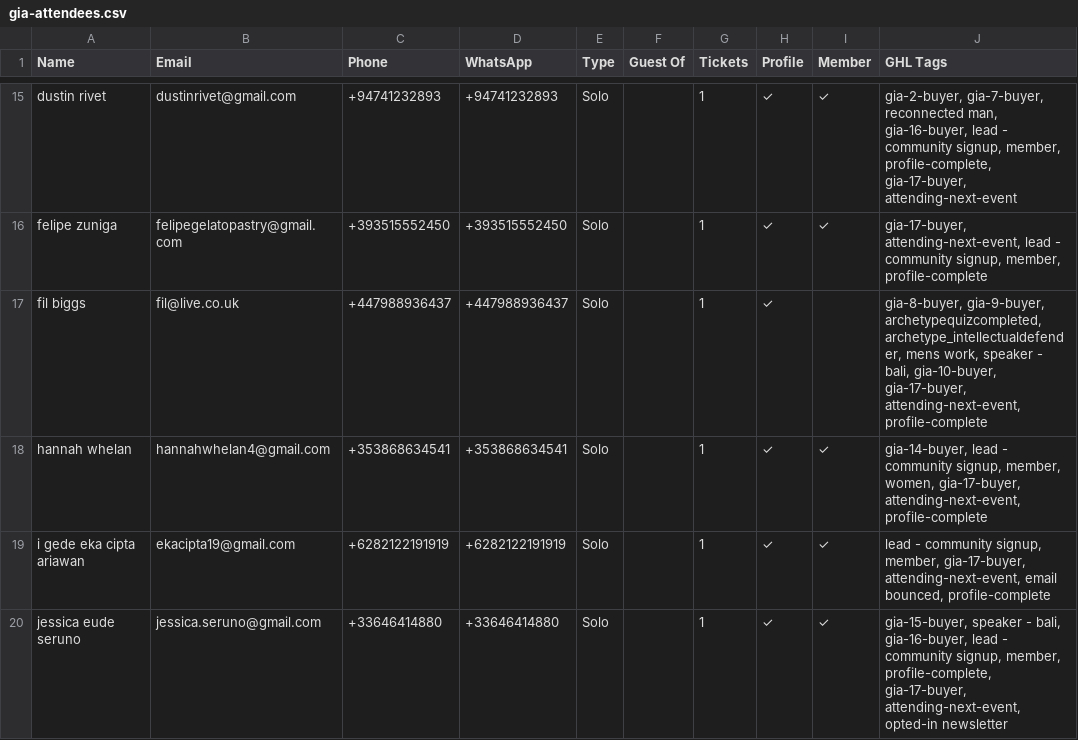
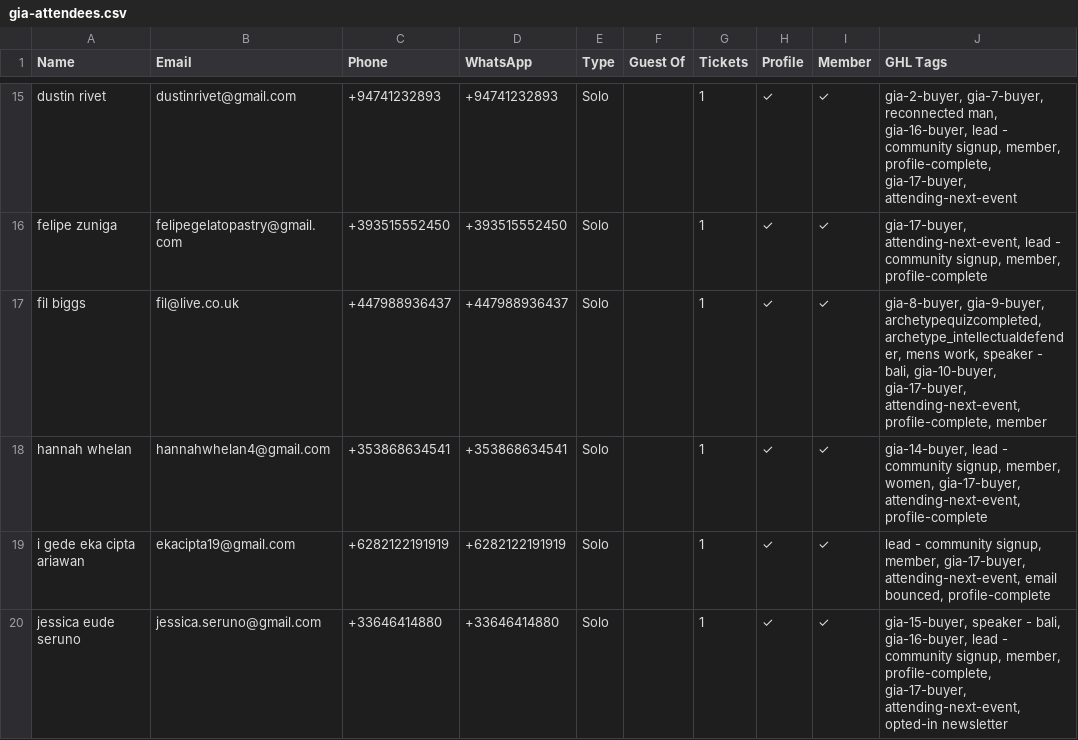
Before and after one commit to parallaxxlifeco/event-dashboard, a CSV file: gia-attendees.csv, drawn as a sheet; only a part is shown, gaps mark what is left out; the diff covers the shown part only.

```diff
--- a/gia-attendees.csv
+++ b/gia-attendees.csv
@@ -16,3 +16,3 @@ dustin rivet,dustinrivet@gmail.com,+94741232893,+94741232893,Solo,,1,✓,✓,"gi
 felipe zuniga,felipegelatopastry@gmail.com,+393515552450,+393515552450,Solo,,1,✓,✓,"gia-17-buyer, attending-next-event, lead - community signup, member, profile-complete"
-fil biggs,fil@live.co.uk,+447988936437,+447988936437,Solo,,1,✓,,"gia-8-buyer, gia-9-buyer, archetypequizcompleted, archetype_intellectualdefender, mens work, speaker - bali, gia-10-buyer, gia-17-buyer, attending-next-event, profile-complete"
+fil biggs,fil@live.co.uk,+447988936437,+447988936437,Solo,,1,✓,✓,"gia-8-buyer, gia-9-buyer, archetypequizcompleted, archetype_intellectualdefender, mens work, speaker - bali, gia-10-buyer, gia-17-buyer, attending-next-event, profile-complete, member"
 hannah whelan,hannahwhelan4@gmail.com,+353868634541,+353868634541,Solo,,1,✓,✓,"gia-14-buyer, lead - community signup, member, women, gia-17-buyer, attending-next-event, profile-complete"
```
Also changed, not shown: 1 added row and 12 edited cells elsewhere in this file, both-events.csv, fb-attendees.csv, 1 other file.
